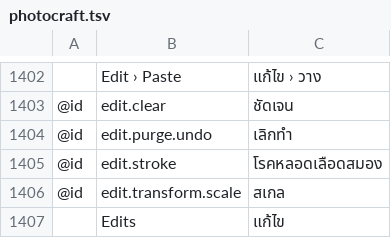
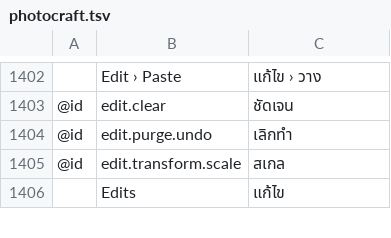
Before and after one commit to Bra1nZ/craft-i18n, a TSV file: locales/th/photocraft.tsv, drawn as a sheet; only a part is shown, gaps mark what is left out; the diff names each change by its address in the sheet, - before the commit and + after, or states it on an @@ line.

```diff
--- a/locales/th/photocraft.tsv
+++ b/locales/th/photocraft.tsv
-row 1405: @id | edit.stroke | โรคหลอดเลือดสมอง
```
Also changed, not shown: locales/he/photocraft.tsv, locales/ko/photocraft.tsv, 2 other files.
